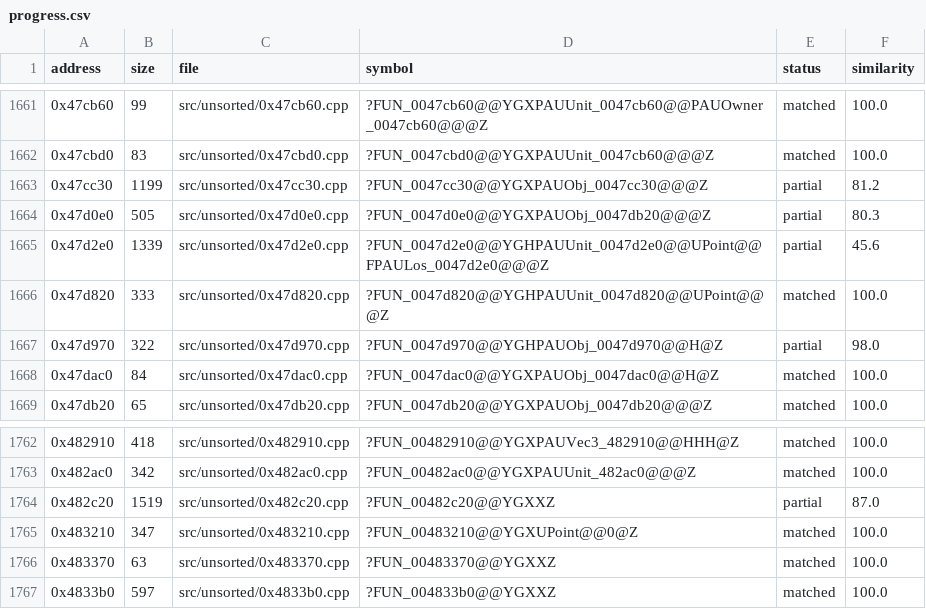
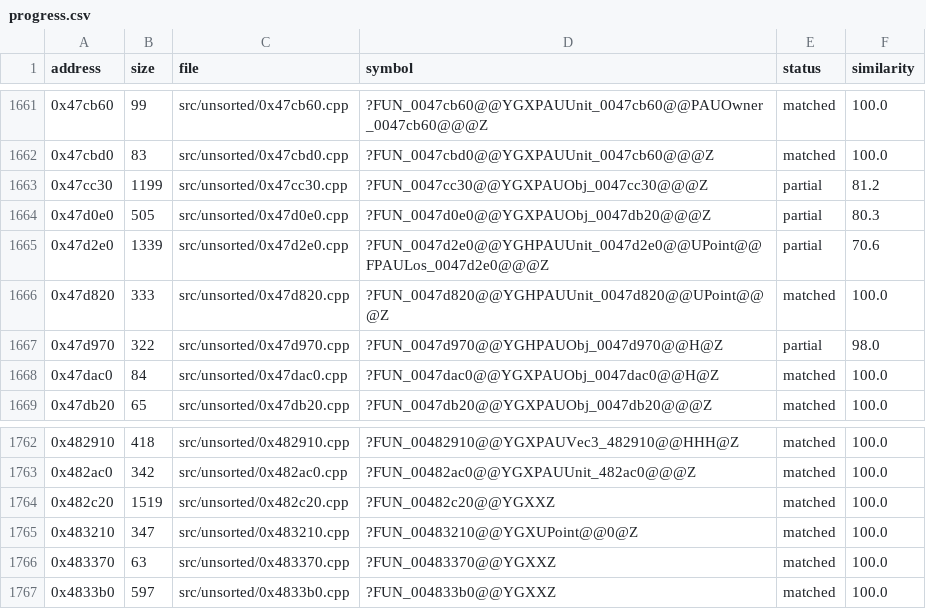
Before and after one commit to CubeB/byte-tactics, a CSV file: data/progress.csv, drawn as a sheet; only a part is shown, gaps mark what is left out.

```diff
--- a/data/progress.csv
+++ b/data/progress.csv
@@ -1664,3 +1664,3 @@ address,size,file,symbol,status,similarity
 0x47d0e0,505,src/unsorted/0x47d0e0.cpp,?FUN_0047d0e0@@YGXPAUObj_0047db20@@@Z,partial,80.3
-0x47d2e0,1339,src/unsorted/0x47d2e0.cpp,?FUN_0047d2e0@@YGHPAUUnit_0047d2e0@@UPoint@@FPAULos_0047d2e0@@@Z,partial,45.6
+0x47d2e0,1339,src/unsorted/0x47d2e0.cpp,?FUN_0047d2e0@@YGHPAUUnit_0047d2e0@@UPoint@@FPAULos_0047d2e0@@@Z,partial,70.6
 0x47d820,333,src/unsorted/0x47d820.cpp,?FUN_0047d820@@YGHPAUUnit_0047d820@@UPoint@@@Z,matched,100.0
@@ -1763,3 +1763,3 @@ address,size,file,symbol,status,similarity
 0x482ac0,342,src/unsorted/0x482ac0.cpp,?FUN_00482ac0@@YGXPAUUnit_482ac0@@@Z,matched,100.0
-0x482c20,1519,src/unsorted/0x482c20.cpp,?FUN_00482c20@@YGXXZ,partial,87.0
+0x482c20,1519,src/unsorted/0x482c20.cpp,?FUN_00482c20@@YGXXZ,matched,100.0
 0x483210,347,src/unsorted/0x483210.cpp,?FUN_00483210@@YGXUPoint@@0@Z,matched,100.0
```
Also changed, not shown: data/attempts.csv, data/batches.csv, 2 other files.
